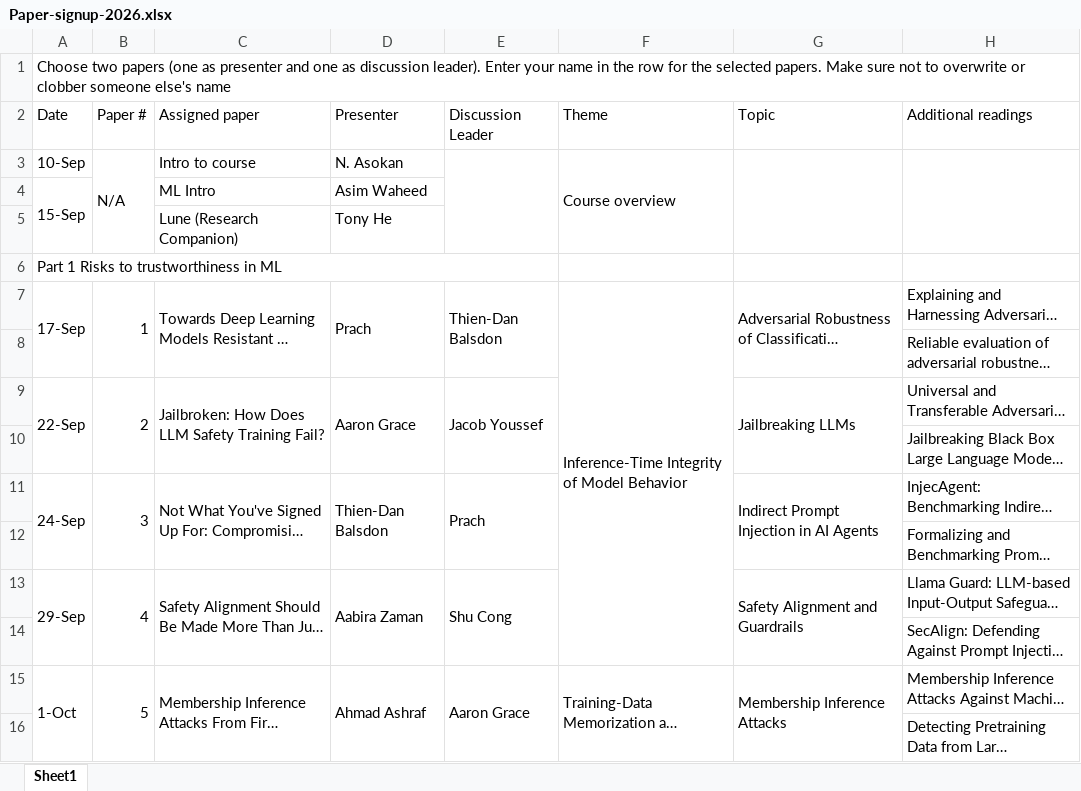
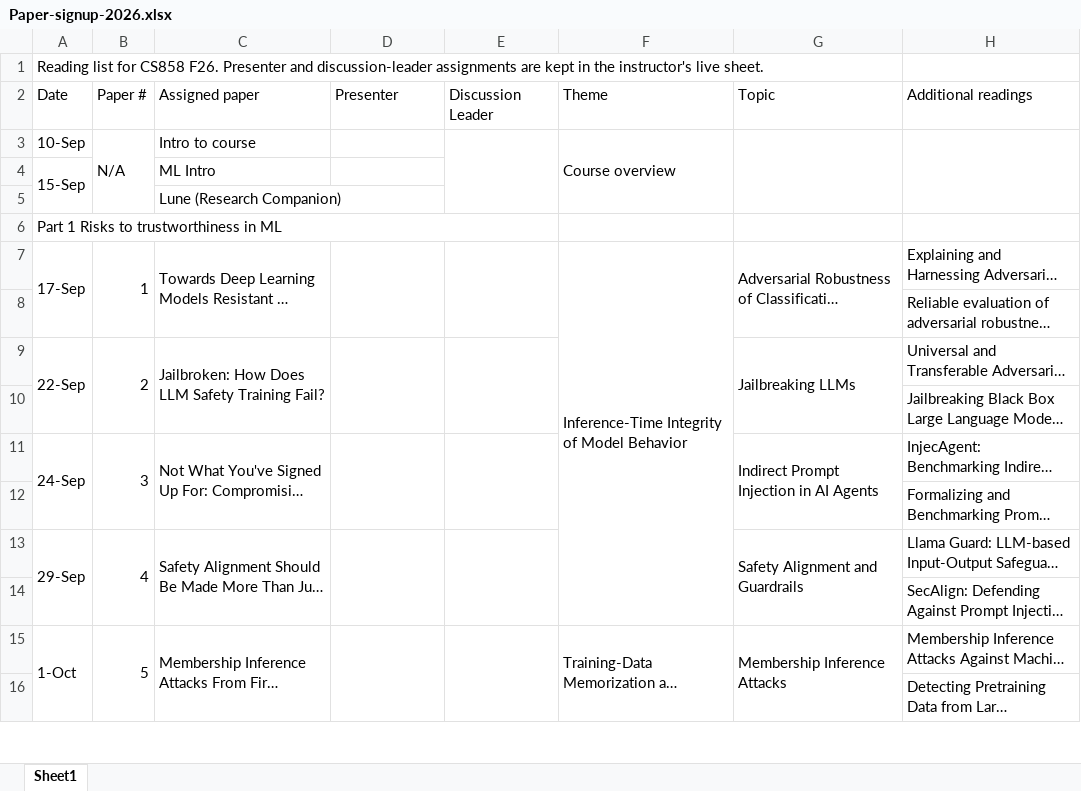
Before and after one commit to ssg-research/cs858-wiki, an Excel workbook: docs/Paper-signup-2026.xlsx, sheet Sheet1, drawn as a sheet; only a part is shown; long unchanged cells end in …; values as stored, in another font and other column widths than the file's, no cell formats; the diff covers the shown part only; the diff names each change by its address in the sheet, - before the commit and + after, or states it on an @@ line.

```diff
--- a/docs/Paper-signup-2026.xlsx (sheet Sheet1)
+++ b/docs/Paper-signup-2026.xlsx (sheet Sheet1)
-A1 (Date): Choose two papers (one as presenter and one as discussion leader). Enter your name in the row for the selected papers. Make sure not to overwrite or clobber someone else's name
+A1 (Date): Reading list for CS858 F26. Presenter and discussion-leader assignments are kept in the instructor's live sheet.
-D3 (Presenter): N. Asokan
+D3 (Presenter): (empty)
-D4 (Presenter): Asim Waheed
+D4 (Presenter): (empty)
-D5 (Presenter): Tony He
+D5 (Presenter): (empty)
-D7 (Presenter): Prach
+D7 (Presenter): (empty)
-E7 (Discussion Leader): Thien-Dan Balsdon
+E7 (Discussion Leader): (empty)
-D9 (Presenter): Aaron Grace
+D9 (Presenter): (empty)
-E9 (Discussion Leader): Jacob Youssef
+E9 (Discussion Leader): (empty)
-D11 (Presenter): Thien-Dan Balsdon
+D11 (Presenter): (empty)
-E11 (Discussion Leader): Prach
+E11 (Discussion Leader): (empty)
-D13 (Presenter): Aabira Zaman
+D13 (Presenter): (empty)
-E13 (Discussion Leader): Shu Cong
+E13 (Discussion Leader): (empty)
-D15 (Presenter): Ahmad Ashraf
+D15 (Presenter): (empty)
-E15 (Discussion Leader): Aaron Grace
+E15 (Discussion Leader): (empty)
```
Also changed, not shown: 20 edited cells elsewhere in this sheet, cell formats, formulas that keep their value, 2 other files.
